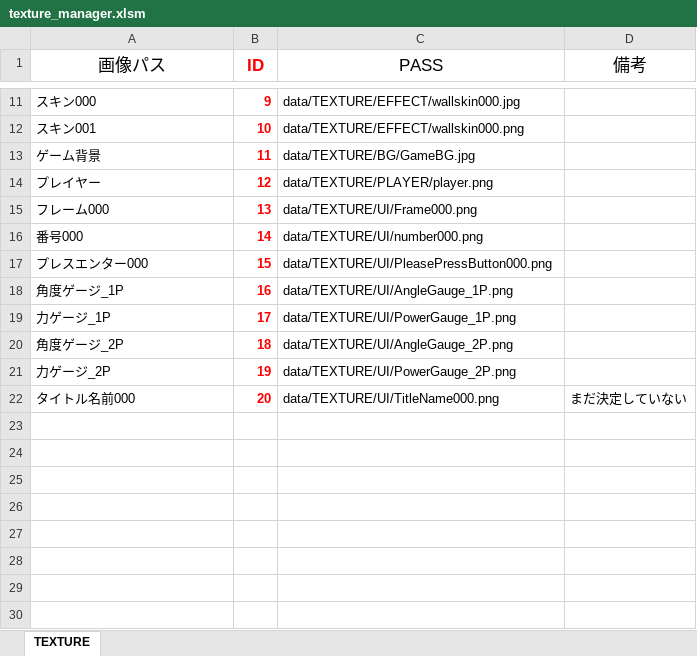
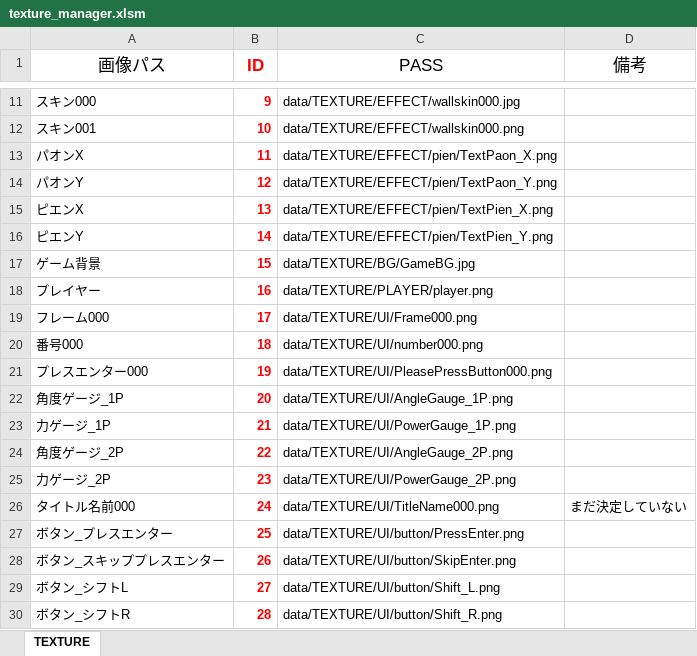
Before and after one commit to sekineikuto/Hackathon, an Excel workbook: data/LOAD/TEXTURE/texture_manager.xlsm, sheet TEXTURE, drawn as a sheet; only a part is shown, gaps mark what is left out; values as stored, in another font and other column widths than the file's, no borders; charts and pictures not drawn; addresses are those after the commit; the diff names each change by its address in the sheet, - before the commit and + after, or states it on an @@ line.

```diff
--- a/data/LOAD/TEXTURE/texture_manager.xlsm (sheet TEXTURE)
+++ b/data/LOAD/TEXTURE/texture_manager.xlsm (sheet TEXTURE)
+row 13: パオンX | 11 | data/TEXTURE/EFFECT/pien/TextPaon_X.png
+row 14: パオンY | 12 | data/TEXTURE/EFFECT/pien/TextPaon_Y.png
+row 15: ピエンX | 13 | data/TEXTURE/EFFECT/pien/TextPien_X.png
+row 16: ピエンY | 14 | data/TEXTURE/EFFECT/pien/TextPien_Y.png
-B17 (ID): 11
+B17 (ID): 15
-B18 (ID): 12
+B18 (ID): 16
-B19 (ID): 13
+B19 (ID): 17
-B20 (ID): 14
+B20 (ID): 18
-B21 (ID): 15
+B21 (ID): 19
-B22 (ID): 16
+B22 (ID): 20
-B23 (ID): 17
+B23 (ID): 21
-B24 (ID): 18
+B24 (ID): 22
-B25 (ID): 19
+B25 (ID): 23
-B26 (ID): 20
+B26 (ID): 24
+row 27: ボタン_プレスエンター | 25 | data/TEXTURE/UI/button/PressEnter.png
+row 28: ボタン_スキッププレスエンター | 26 | data/TEXTURE/UI/button/SkipEnter.png
+row 29: ボタン_シフトL | 27 | data/TEXTURE/UI/button/Shift_L.png
+row 30: ボタン_シフトR | 28 | data/TEXTURE/UI/button/Shift_R.png
```
Also changed, not shown: 3 other files.
